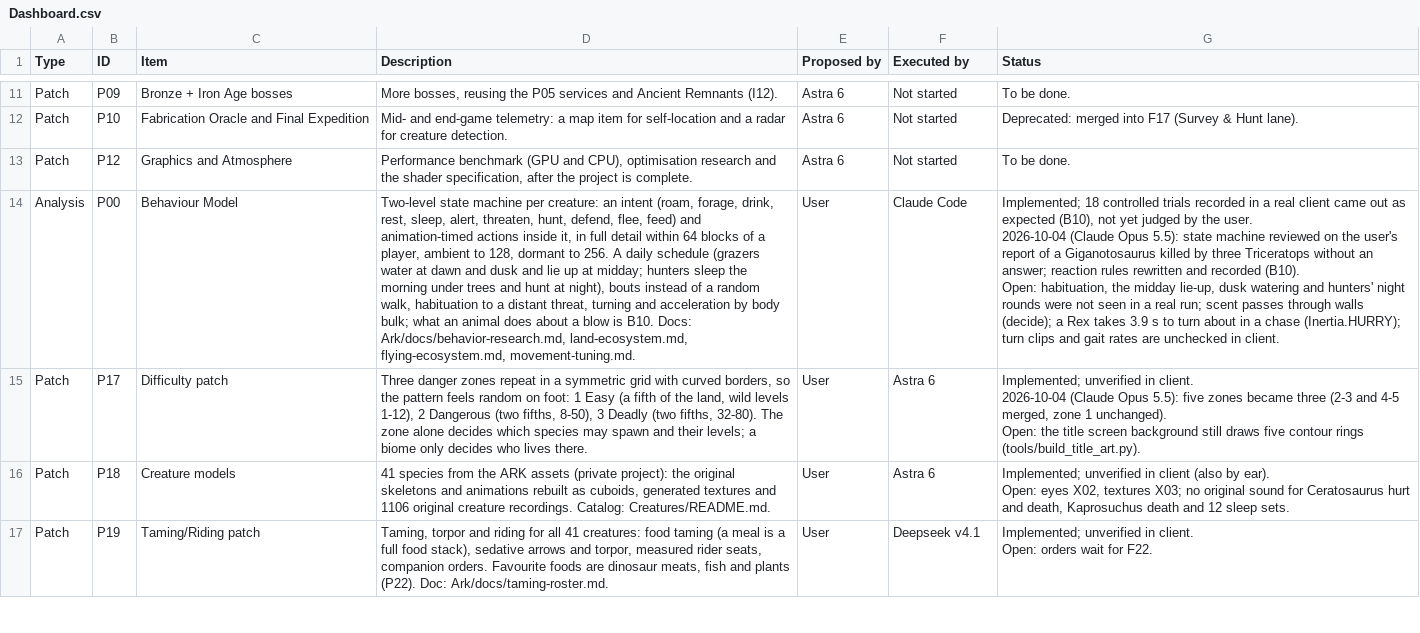
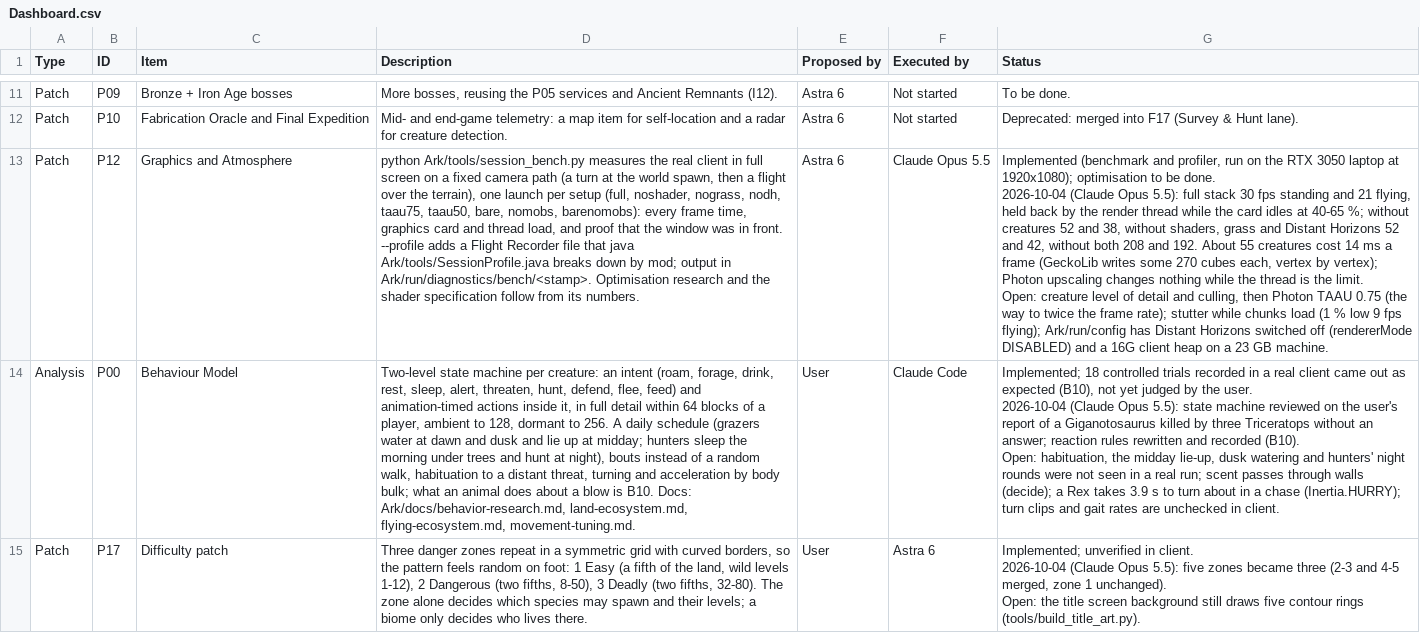
Before and after one commit to Nezv/Ark-Survival-Returns, a CSV file: Dashboard.csv, drawn as a sheet; only a part is shown, gaps mark what is left out; the shorter side is filled out with more unchanged rows; ↵ is a line break in a cell; the diff names each change by its address in the sheet, - before the commit and + after, or states it on an @@ line.

```diff
--- a/Dashboard.csv
+++ b/Dashboard.csv
-D13 (Description): Performance benchmark (GPU and CPU), optimisation research and the shader specification, after the project is complete.
+D13 (Description): python Ark/tools/session_bench.py measures the real client in full screen on a fixed camera path (a turn at the world spawn, then a flight over the terrain), one launch per setup (full, noshader, nograss, nodh, taau75, taau50, bare, nomobs, barenomobs): every frame time, graphics card and thread load, and proof that the window was in front. --profile adds a Flight Recorder file that java Ark/tools/SessionProfile.java breaks down by mod; output in Ark/run/diagnostics/bench/<stamp>. Optimisation research and the shader specification follow from its numbers.
-F13 (Executed by): Not started
+F13 (Executed by): Claude Opus 5.5
-G13 (Status): To be done.
+G13 (Status): Implemented (benchmark and profiler, run on the RTX 3050 laptop at 1920x1080); optimisation to be done. ↵ 2026-10-04 (Claude Opus 5.5): full stack 30 fps standing and 21 flying, held back by the render thread while the card idles at 40-65 %; without creatures 52 and 38, without shaders, grass and Distant Horizons 52 and 42, without both 208 and 192. About 55 creatures cost 14 ms a frame (GeckoLib writes some 270 cubes each, vertex by vertex); Photon upscaling changes nothing while the thread is the limit. ↵ Open: creature level of detail and culling, then Photon TAAU 0.75 (the way to twice the frame rate); stutter while chunks load (1 % low 9 fps flying); Ark/run/config has Distant Horizons switched off (rendererMode DISABLED) and a 16G client heap on a 23 GB machine.
```
Also changed, not shown: 7 other files.
